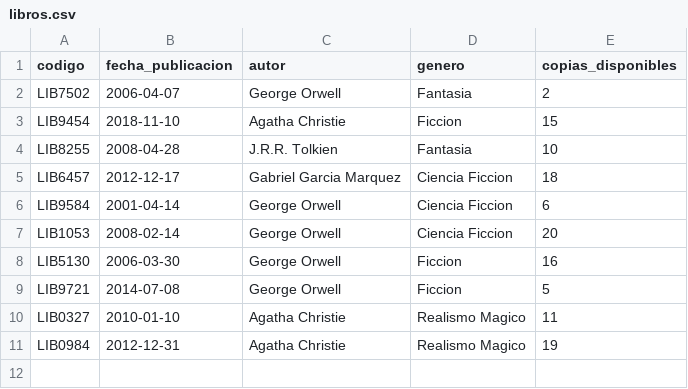
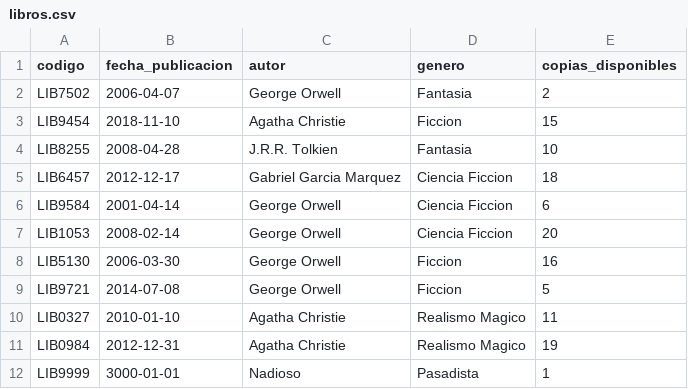
Before and after one commit to Eduardo1105rg/Tarea_2_SML_Lenguajes, a CSV file: src/Data/libros.csv, drawn as a sheet.

Commit message:
Funcion para el registro de nuevos datos.
Se termina la funcion inicial de la funcionalidad para el registro de nuevos libros en el sistema.

```diff
--- a/src/Data/libros.csv
+++ b/src/Data/libros.csv
@@ -11 +11,2 @@ LIB0327,2010-01-10,Agatha Christie,Realismo Magico,11
 LIB0984,2012-12-31,Agatha Christie,Realismo Magico,19
+LIB9999,3000-01-01,Nadioso,Pasadista,1
```
Also changed, not shown: 2 other files.
